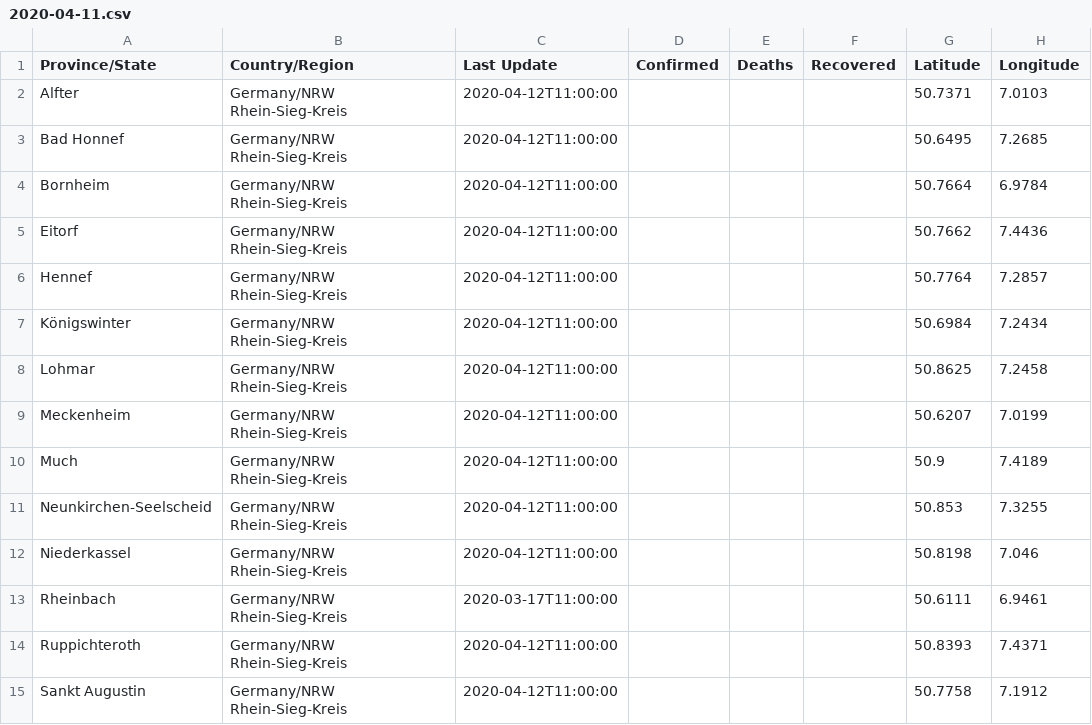
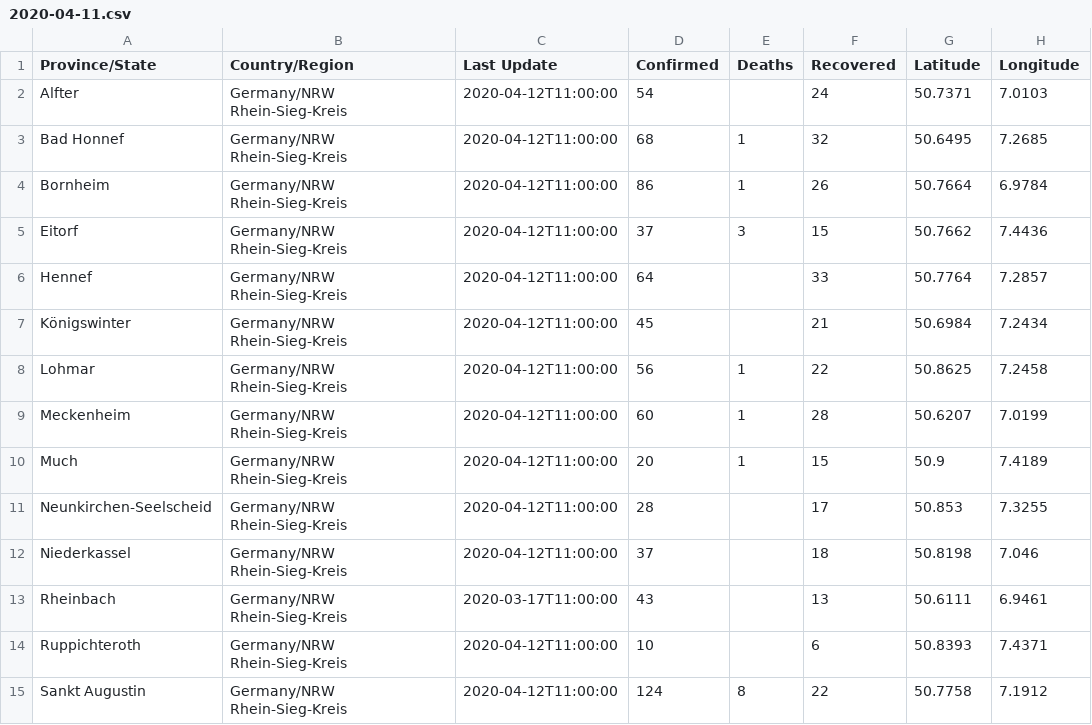
Before and after one commit to cmarxmeier/covid-19-RKI, a CSV file: RSK_covid_19_data/2020-04-11.csv, drawn as a sheet; only a part is shown; the diff covers the shown part only.

Commit message:
Update 2020-04-11.csv

```diff
--- a/RSK_covid_19_data/2020-04-11.csv
+++ b/RSK_covid_19_data/2020-04-11.csv
@@ -1,15 +1,15 @@
 Province/State,Country/Region,Last Update,Confirmed,Deaths,Recovered,Latitude,Longitude
-Alfter,Germany/NRW Rhein-Sieg-Kreis,2020-04-12T11:00:00,,,,50.7371,7.0103
-Bad Honnef,Germany/NRW Rhein-Sieg-Kreis,2020-04-12T11:00:00,,,,50.6495,7.2685
-Bornheim,Germany/NRW Rhein-Sieg-Kreis,2020-04-12T11:00:00,,,,50.7664,6.9784
-Eitorf,Germany/NRW Rhein-Sieg-Kreis,2020-04-12T11:00:00,,,,50.7662,7.4436
-Hennef,Germany/NRW Rhein-Sieg-Kreis,2020-04-12T11:00:00,,,,50.7764,7.2857
-Königswinter,Germany/NRW Rhein-Sieg-Kreis,2020-04-12T11:00:00,,,,50.6984,7.2434
-Lohmar,Germany/NRW Rhein-Sieg-Kreis,2020-04-12T11:00:00,,,,50.8625,7.2458
-Meckenheim,Germany/NRW Rhein-Sieg-Kreis,2020-04-12T11:00:00,,,,50.6207,7.0199
-Much,Germany/NRW Rhein-Sieg-Kreis,2020-04-12T11:00:00,,,,50.9,7.4189
-Neunkirchen-Seelscheid,Germany/NRW Rhein-Sieg-Kreis,2020-04-12T11:00:00,,,,50.853,7.3255
-Niederkassel,Germany/NRW Rhein-Sieg-Kreis,2020-04-12T11:00:00,,,,50.8198,7.046
-Rheinbach,Germany/NRW Rhein-Sieg-Kreis,2020-03-17T11:00:00,,,,50.6111,6.9461
-Ruppichteroth,Germany/NRW Rhein-Sieg-Kreis,2020-04-12T11:00:00,,,,50.8393,7.4371
-Sankt Augustin,Germany/NRW Rhein-Sieg-Kreis,2020-04-12T11:00:00,,,,50.7758,7.1912
+Alfter,Germany/NRW Rhein-Sieg-Kreis,2020-04-12T11:00:00,54,,24,50.7371,7.0103
+Bad Honnef,Germany/NRW Rhein-Sieg-Kreis,2020-04-12T11:00:00,68,1,32,50.6495,7.2685
+Bornheim,Germany/NRW Rhein-Sieg-Kreis,2020-04-12T11:00:00,86,1,26,50.7664,6.9784
+Eitorf,Germany/NRW Rhein-Sieg-Kreis,2020-04-12T11:00:00,37,3,15,50.7662,7.4436
+Hennef,Germany/NRW Rhein-Sieg-Kreis,2020-04-12T11:00:00,64,,33,50.7764,7.2857
+Königswinter,Germany/NRW Rhein-Sieg-Kreis,2020-04-12T11:00:00,45,,21,50.6984,7.2434
+Lohmar,Germany/NRW Rhein-Sieg-Kreis,2020-04-12T11:00:00,56,1,22,50.8625,7.2458
+Meckenheim,Germany/NRW Rhein-Sieg-Kreis,2020-04-12T11:00:00,60,1,28,50.6207,7.0199
+Much,Germany/NRW Rhein-Sieg-Kreis,2020-04-12T11:00:00,20,1,15,50.9,7.4189
+Neunkirchen-Seelscheid,Germany/NRW Rhein-Sieg-Kreis,2020-04-12T11:00:00,28,,17,50.853,7.3255
+Niederkassel,Germany/NRW Rhein-Sieg-Kreis,2020-04-12T11:00:00,37,,18,50.8198,7.046
+Rheinbach,Germany/NRW Rhein-Sieg-Kreis,2020-03-17T11:00:00,43,,13,50.6111,6.9461
+Ruppichteroth,Germany/NRW Rhein-Sieg-Kreis,2020-04-12T11:00:00,10,,6,50.8393,7.4371
+Sankt Augustin,Germany/NRW Rhein-Sieg-Kreis,2020-04-12T11:00:00,124,8,22,50.7758,7.1912
```
Also changed, not shown: 11 edited cells elsewhere in this file.
